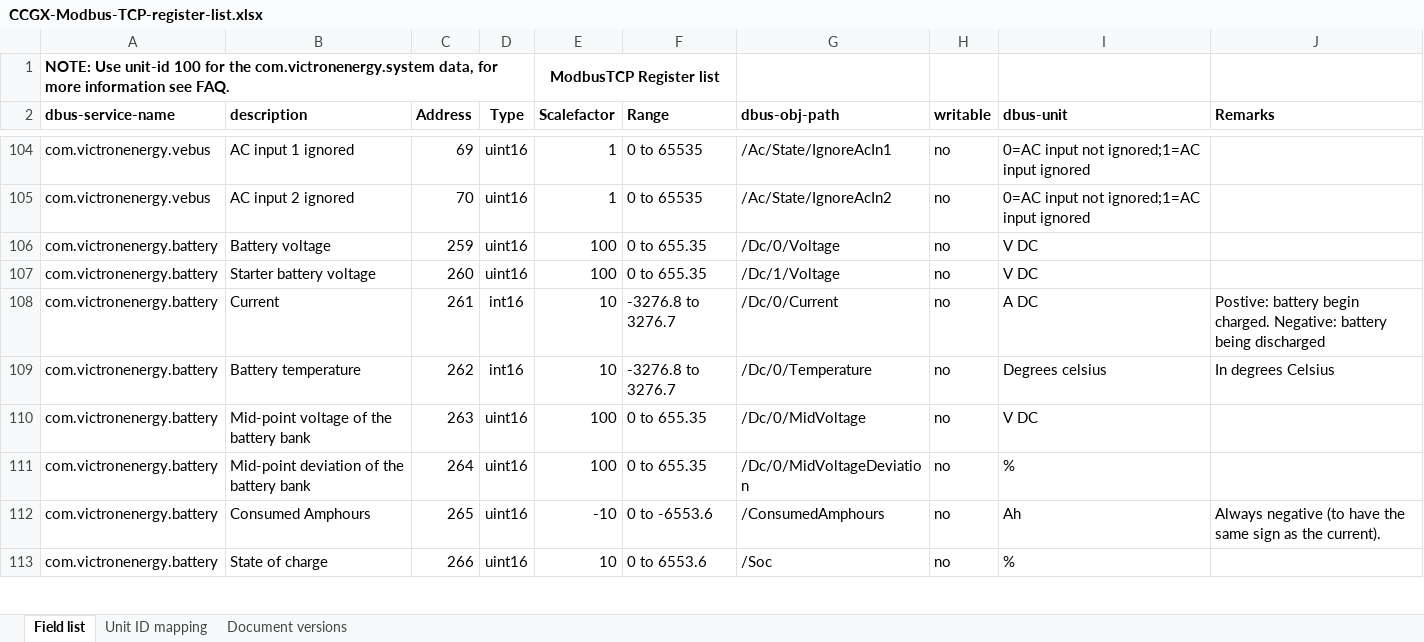
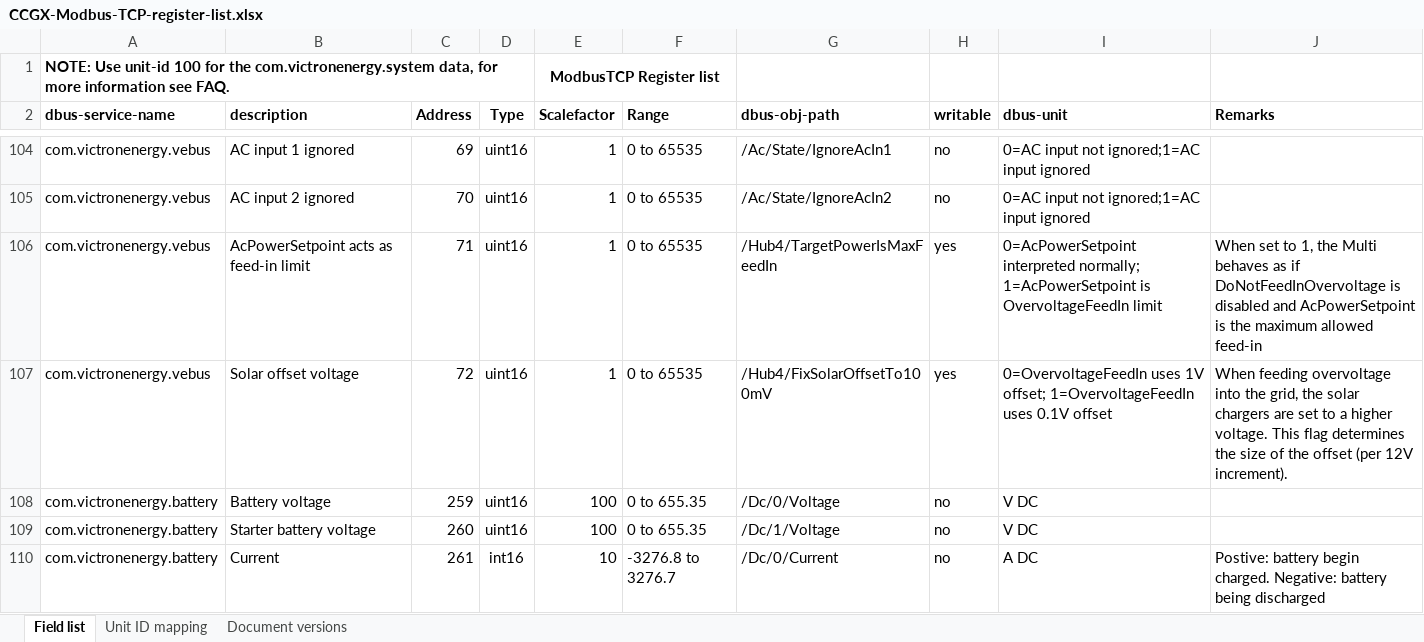
Before and after one commit to victronenergy/dbus_modbustcp, an Excel workbook: CCGX-Modbus-TCP-register-list.xlsx, sheet Field list, drawn as a sheet; only a part is shown, gaps mark what is left out; the shorter side is filled out with more unchanged rows; values as stored, in another font and other column widths than the file's, no borders; the diff names each change by its address in the sheet, - before the commit and + after, or states it on an @@ line.

Commit message:
add missing registers controlling overvoltage feed-in
When using ESS mode 3 together with overvoltage feed-in,
some dbus paths were not reachable via modbus and would
be left in whatever state they were when hub4control was
stopped, or the default of the Multi. This caused some
problems:

 - If FixSolarOffsetTo100mV wasn't set, the solar chargers may overcharge some
   batteries, eg Pylontech.
 - If TargetPowerIsMaxFeedIn was left set (because ESS mode was set to
   KeepBatteriesCharged before) the power setpoint would not behave
   as expected and there would be no way to correct this via external
   control.

https://github.com/victronenergy/venus/issues/785

```diff
--- a/CCGX-Modbus-TCP-register-list.xlsx (sheet Field list)
+++ b/CCGX-Modbus-TCP-register-list.xlsx (sheet Field list)
+row 106: com.victronenergy.vebus | AcPowerSetpoint acts as feed-in limit | 71 | uint16 | 1 | 0 to 65535 | /Hub4/TargetPowerIsMaxFeedIn | yes | 0=AcPowerSetpoint interpreted normally; 1=AcPowerSetpoint is OvervoltageFeedIn limit | When set to 1, the Multi behaves as if DoNotFeedInOvervoltage is disabled and AcPowerSetpoint is the maximum allowed feed-in
+row 107: com.victronenergy.vebus | Solar offset voltage | 72 | uint16 | 1 | 0 to 65535 | /Hub4/FixSolarOffsetTo100mV | yes | 0=OvervoltageFeedIn uses 1V offset; 1=OvervoltageFeedIn uses 0.1V offset | When feeding overvoltage into the grid, the solar chargers are set to a higher voltage. This flag determines the size of the offset (per 12V increment).
```
Also changed, not shown: sheet Document versions, 1 other file.
